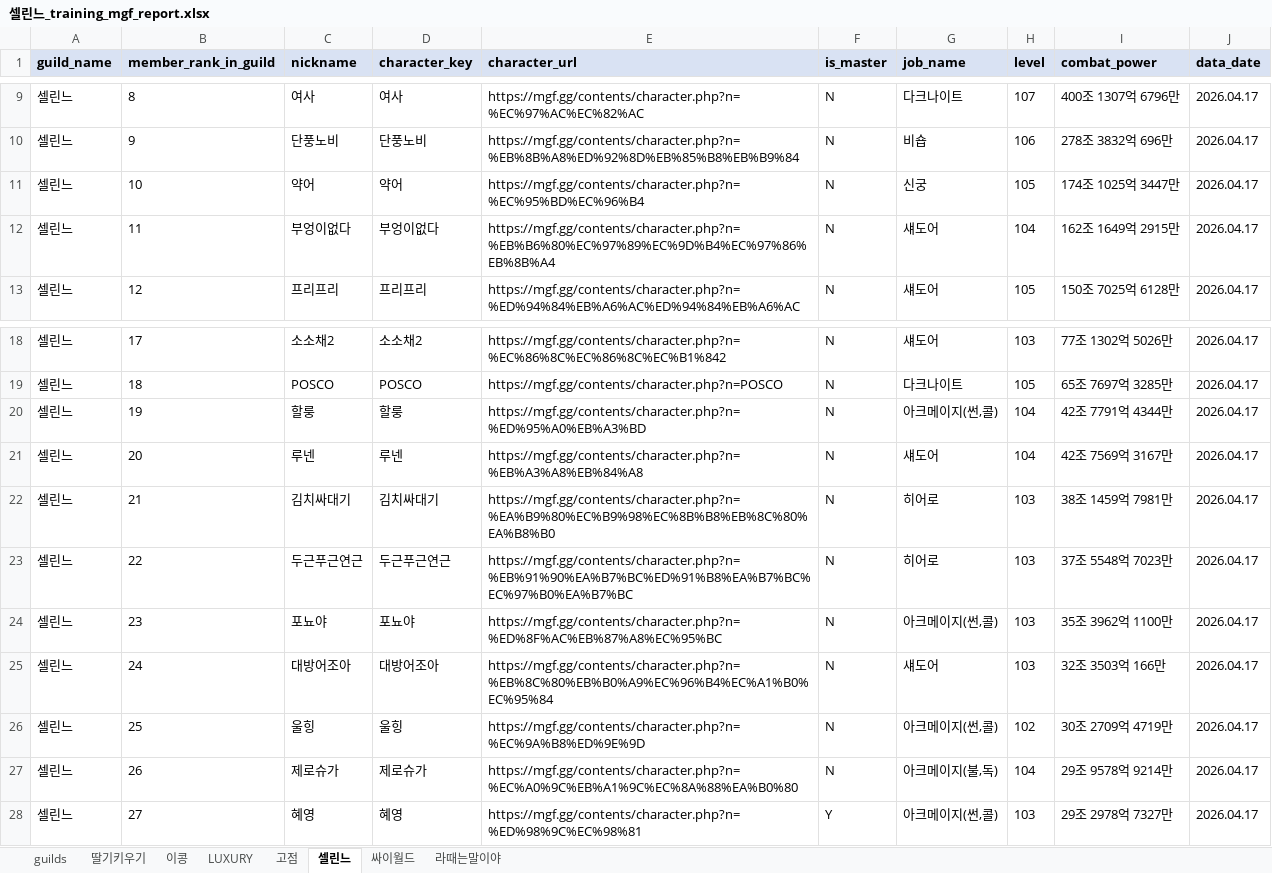
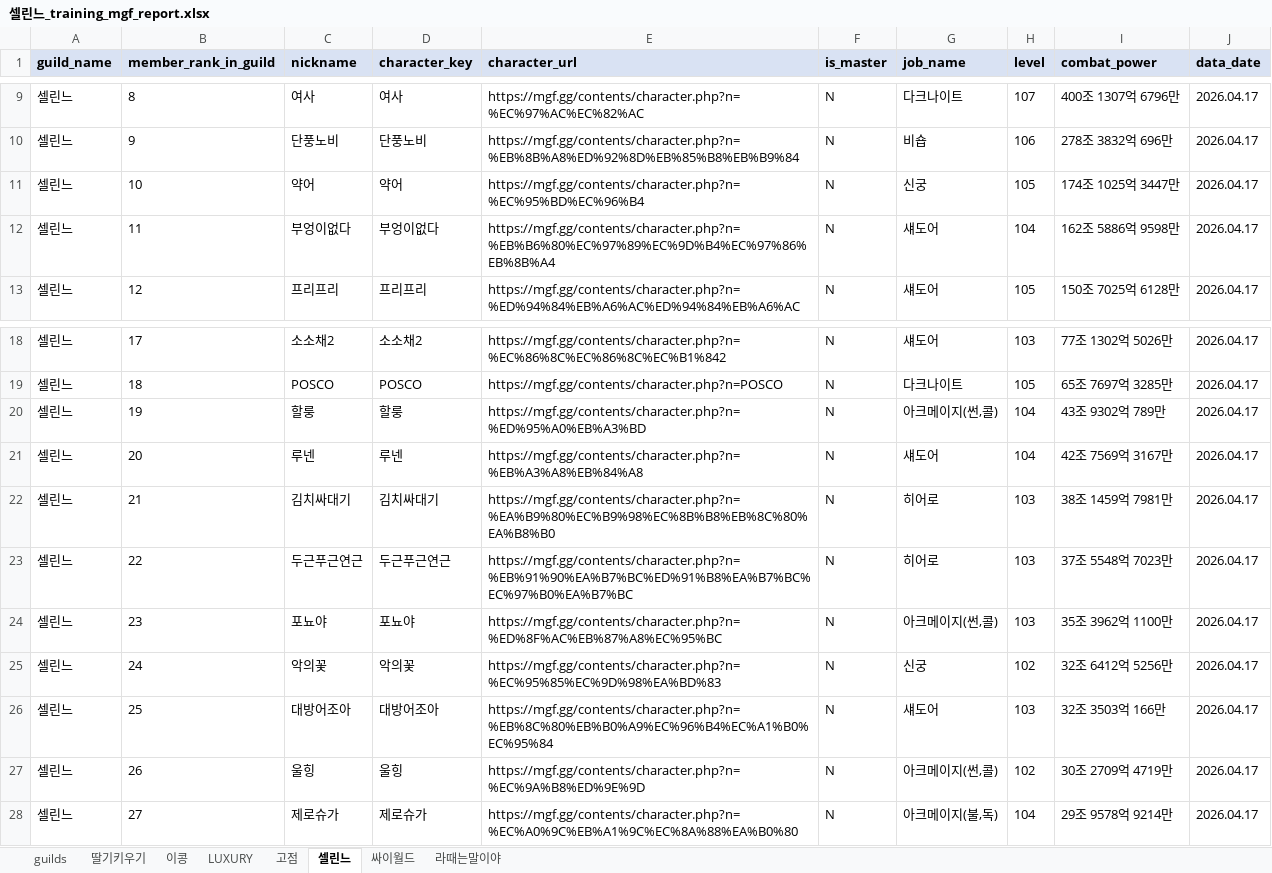
Before and after one commit to pogas/mgf_guild_match, an Excel workbook: reports/셀린느/셀린느_training_mgf_report.xlsx, sheet 셀린느, drawn as a sheet; only a part is shown, gaps mark what is left out; values as stored, in another font and other column widths than the file's, no borders; the diff covers the shown part only; the diff names each change by its address in the sheet, - before the commit and + after, or states it on an @@ line.

Commit message:
build: 셀린느 최신 수련장 데이터 갱신
Ultraworked with [Sisyphus](https://github.com/code-yeongyu/oh-my-openagent)

Co-authored-by: Sisyphus <clio-agent@sisyphuslabs.ai>

```diff
--- a/reports/셀린느/셀린느_training_mgf_report.xlsx (sheet 셀린느)
+++ b/reports/셀린느/셀린느_training_mgf_report.xlsx (sheet 셀린느)
-I12 (combat_power): 162조 1649억 2915만
+I12 (combat_power): 162조 5886억 9598만
-I20 (combat_power): 42조 7791억 4344만
+I20 (combat_power): 43조 9302억 789만
-C25 (nickname): 대방어조아
+C25 (nickname): 악의꽃
-D25 (character_key): 대방어조아
+D25 (character_key): 악의꽃
-E25 (character_url): https://mgf.gg/contents/character.php?n=%EB%8C%80%EB%B0%A9%EC%96%B4%EC%A1%B0%EC%95%84
+E25 (character_url): https://mgf.gg/contents/character.php?n=%EC%95%85%EC%9D%98%EA%BD%83
-G25 (job_name): 섀도어
+G25 (job_name): 신궁
-H25 (level): 103
+H25 (level): 102
-I25 (combat_power): 32조 3503억 166만
+I25 (combat_power): 32조 6412억 5256만
-C26 (nickname): 울힝
+C26 (nickname): 대방어조아
-D26 (character_key): 울힝
+D26 (character_key): 대방어조아
-E26 (character_url): https://mgf.gg/contents/character.php?n=%EC%9A%B8%ED%9E%9D
+E26 (character_url): https://mgf.gg/contents/character.php?n=%EB%8C%80%EB%B0%A9%EC%96%B4%EC%A1%B0%EC%95%84
-G26 (job_name): 아크메이지(썬,콜)
+G26 (job_name): 섀도어
-H26 (level): 102
+H26 (level): 103
-I26 (combat_power): 30조 2709억 4719만
+I26 (combat_power): 32조 3503억 166만
-C27 (nickname): 제로슈가
+C27 (nickname): 울힝
-D27 (character_key): 제로슈가
+D27 (character_key): 울힝
-E27 (character_url): https://mgf.gg/contents/character.php?n=%EC%A0%9C%EB%A1%9C%EC%8A%88%EA%B0%80
+E27 (character_url): https://mgf.gg/contents/character.php?n=%EC%9A%B8%ED%9E%9D
-G27 (job_name): 아크메이지(불,독)
+G27 (job_name): 아크메이지(썬,콜)
-H27 (level): 104
+H27 (level): 102
-I27 (combat_power): 29조 9578억 9214만
+I27 (combat_power): 30조 2709억 4719만
-C28 (nickname): 혜영
+C28 (nickname): 제로슈가
-D28 (character_key): 혜영
+D28 (character_key): 제로슈가
-E28 (character_url): https://mgf.gg/contents/character.php?n=%ED%98%9C%EC%98%81
+E28 (character_url): https://mgf.gg/contents/character.php?n=%EC%A0%9C%EB%A1%9C%EC%8A%88%EA%B0%80
-F28 (is_master): Y
+F28 (is_master): N
-G28 (job_name): 아크메이지(썬,콜)
+G28 (job_name): 아크메이지(불,독)
-H28 (level): 103
+H28 (level): 104
-I28 (combat_power): 29조 2978억 7327만
+I28 (combat_power): 29조 9578억 9214만
```
Also changed, not shown: 17 edited cells elsewhere in this sheet, 1 other file.
